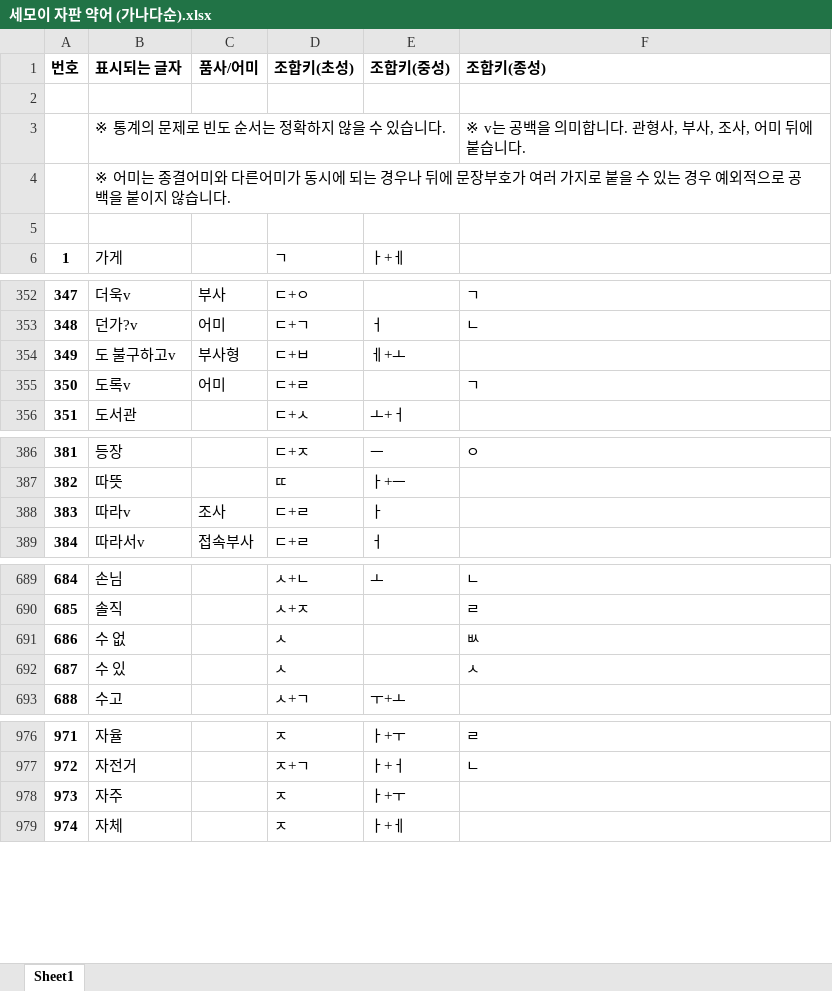
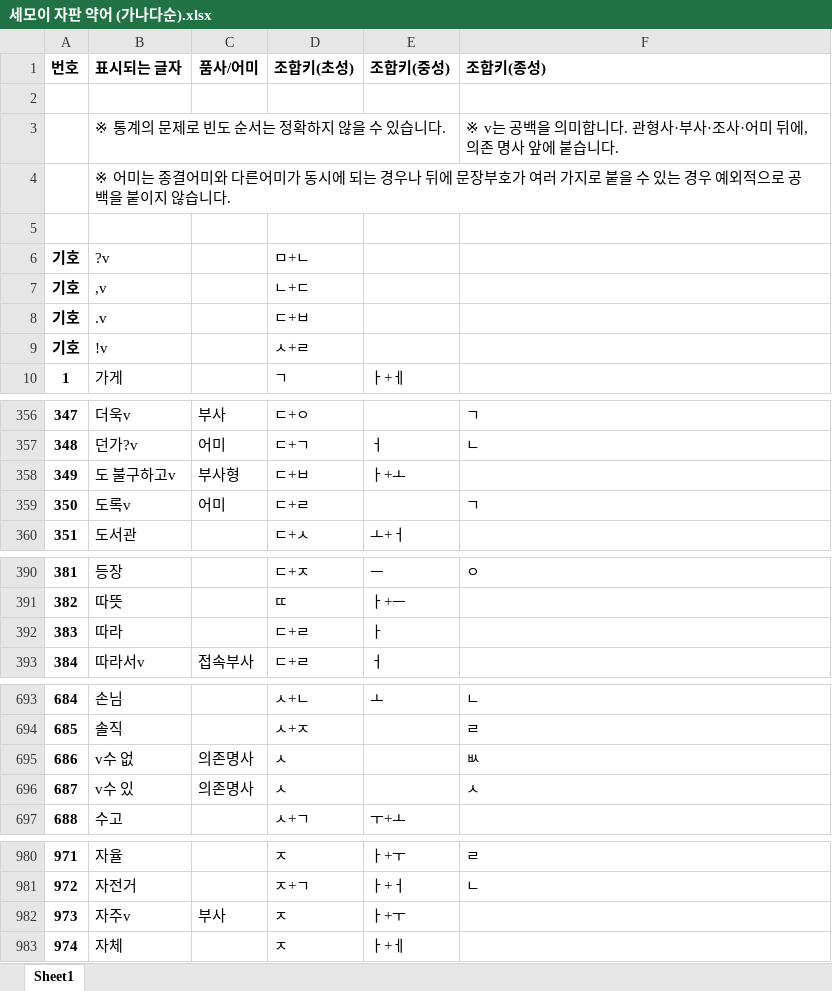
Before and after one commit to Sinseiki/Semo-e_keyboard, an Excel workbook: 세모이 자판 설명/세모이 자판 약어 (가나다순).xlsx, sheet Sheet1, drawn as a sheet; only a part is shown, gaps mark what is left out; values as stored, in another font and other column widths than the file's, no borders; addresses are those after the commit; the diff names each change by its address in the sheet, - before the commit and + after, or states it on an @@ line.

```diff
--- a/세모이 자판 설명/세모이 자판 약어 (가나다순).xlsx (sheet Sheet1)
+++ b/세모이 자판 설명/세모이 자판 약어 (가나다순).xlsx (sheet Sheet1)
-F3 (조합키(종성)): ※ v는 공백을 의미합니다. 관형사, 부사, 조사, 어미 뒤에 붙습니다.
+F3 (조합키(종성)): ※ v는 공백을 의미합니다. 관형사·부사·조사·어미 뒤에, 의존 명사 앞에 붙습니다.
+row 6: 기호 | ?v |  | ㅁ+ㄴ
+row 7: 기호 | ,v |  | ㄴ+ㄷ
+row 8: 기호 | .v |  | ㄷ+ㅂ
+row 9: 기호 | !v |  | ㅅ+ㄹ
-E358 (조합키(중성)): ㅔ+ㅗ
+E358 (조합키(중성)): ㅏ+ㅗ
-B392 (표시되는 글자): 따라v
+B392 (표시되는 글자): 따라
-C392 (품사/어미): 조사
+C392 (품사/어미): (empty)
-B695 (표시되는 글자): 수 없
+B695 (표시되는 글자): v수 없
-C695:C696 (품사/어미): (empty)
+C695:C696 (품사/어미): 의존명사
-B696 (표시되는 글자): 수 있
+B696 (표시되는 글자): v수 있
-B982 (표시되는 글자): 자주
+B982 (표시되는 글자): 자주v
-C982 (품사/어미): (empty)
+C982 (품사/어미): 부사
```
Also changed, not shown: 세모이 자판 설명/세모이 자판 약어 (빈도순).xlsx, 32 other files.
